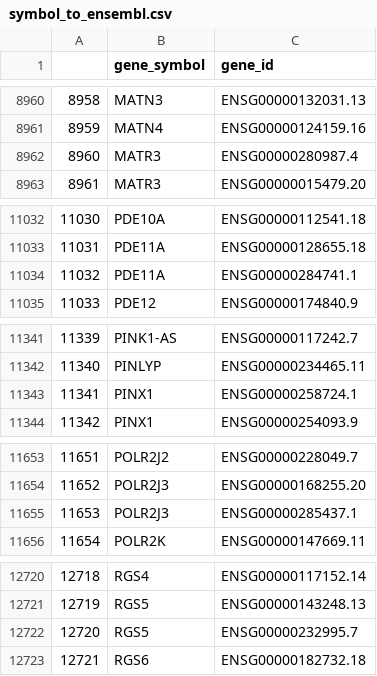
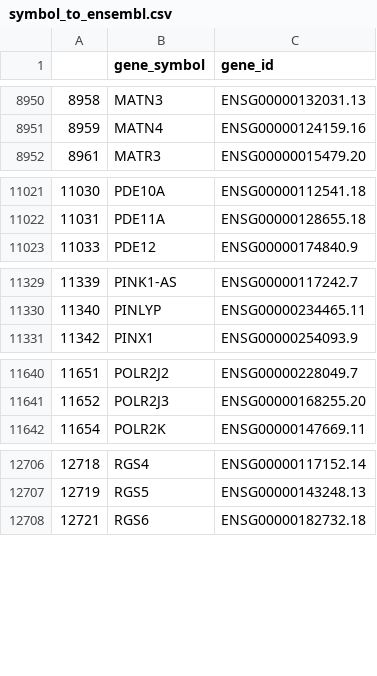
Before and after one commit to icbi-lab/luca, a CSV file: tables/symbol_to_ensembl.csv, drawn as a sheet; only a part is shown, gaps mark what is left out; the diff covers the shown part only.

```diff
--- a/tables/symbol_to_ensembl.csv
+++ b/tables/symbol_to_ensembl.csv
@@ -8961,3 +8951,2 @@
 8959,MATN4,ENSG00000124159.16
-8960,MATR3,ENSG00000280987.4
 8961,MATR3,ENSG00000015479.20
@@ -11033,3 +11022,2 @@
 11031,PDE11A,ENSG00000128655.18
-11032,PDE11A,ENSG00000284741.1
 11033,PDE12,ENSG00000174840.9
@@ -11342,3 +11330,2 @@
 11340,PINLYP,ENSG00000234465.11
-11341,PINX1,ENSG00000258724.1
 11342,PINX1,ENSG00000254093.9
@@ -11654,3 +11641,2 @@
 11652,POLR2J3,ENSG00000168255.20
-11653,POLR2J3,ENSG00000285437.1
 11654,POLR2K,ENSG00000147669.11
@@ -12721,3 +12707,2 @@
 12719,RGS5,ENSG00000143248.13
-12720,RGS5,ENSG00000232995.7
 12721,RGS6,ENSG00000182732.18
```
Also changed, not shown: 17 removed rows elsewhere in this file, 1 other file.
